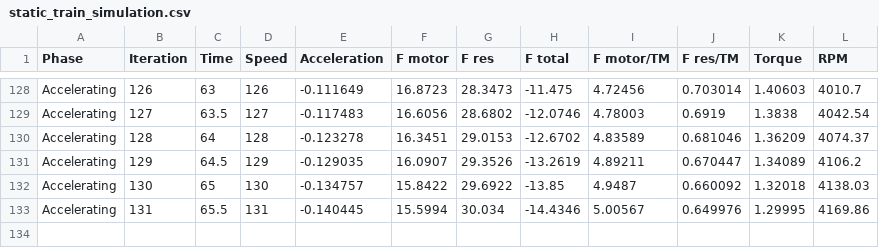
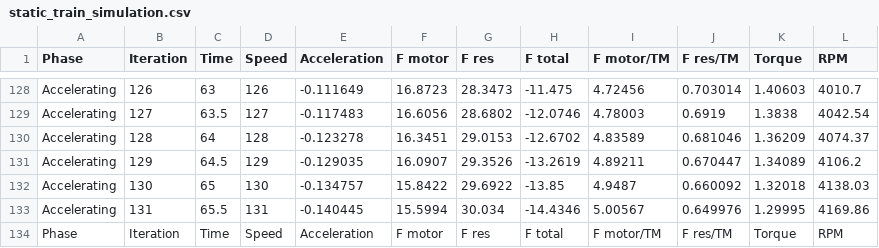
Before and after one commit to illufoxKusanagi/Train-Simulation-App, a CSV file: formulas/static_train_simulation.csv, drawn as a sheet; only a part is shown, gaps mark what is left out.

```diff
--- a/formulas/static_train_simulation.csv
+++ b/formulas/static_train_simulation.csv
@@ -133 +133,2 @@ Accelerating,130,65,130,-0.134757,15.8422,29.6922,-13.85,4.9487,0.660092,1.32018
 Accelerating,131,65.5,131,-0.140445,15.5994,30.034,-14.4346,5.00567,0.649976,1.29995,4169.86,
+Phase,Iteration,Time,Speed,Acceleration,F motor,F res,F total,F motor/TM,F res/TM,Torque,RPM
```
Also changed, not shown: 8 other files.
